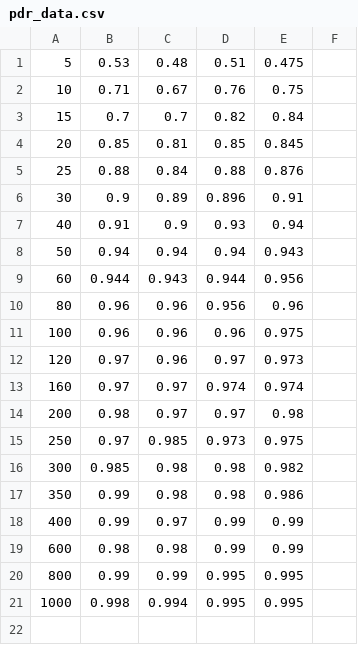
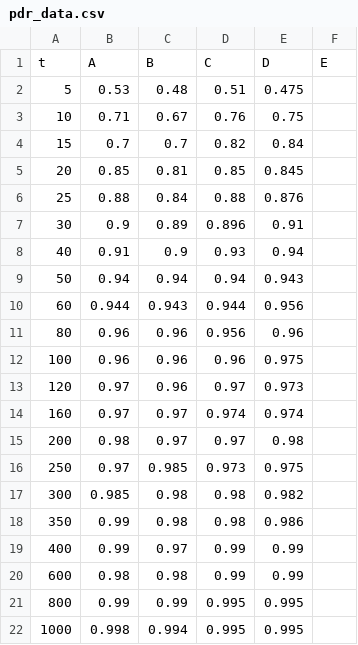
Before and after one commit to khipucode/IoT-networks-over-RoF, a CSV file: PDR/pdr_data.csv, drawn as a sheet.

Commit message:
Update pdr_data.csv

```diff
--- a/PDR/pdr_data.csv
+++ b/PDR/pdr_data.csv
@@ -1 +1,2 @@
+t, A,B,C,D,E
 5,0.53,0.48,0.51,0.475
```
